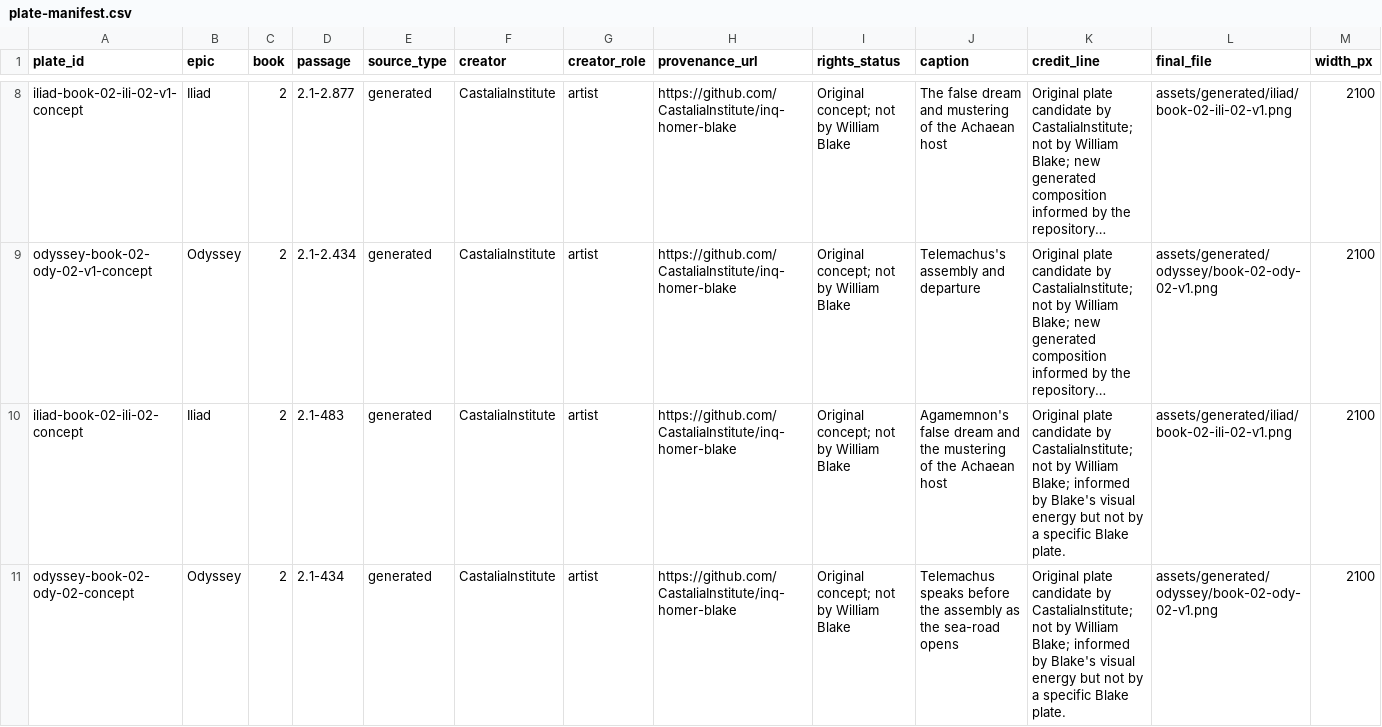
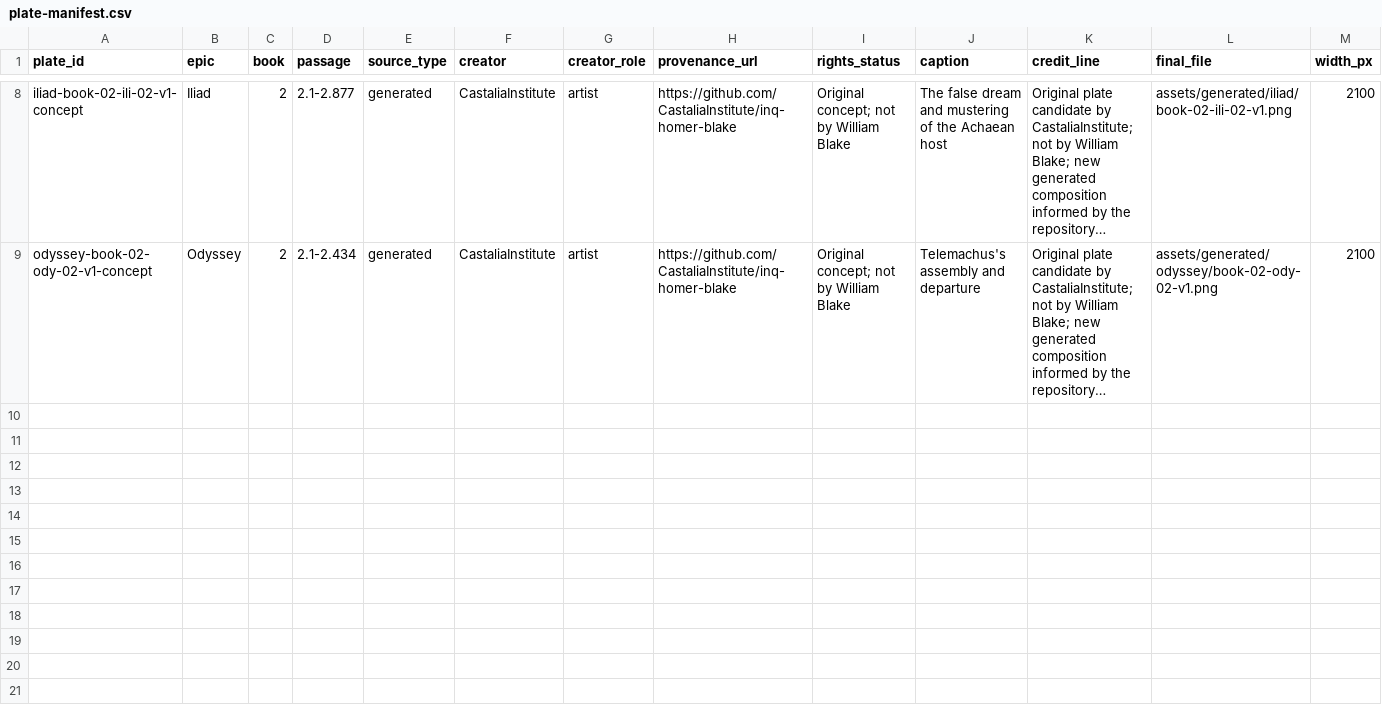
Before and after one commit to CastaliaInstitute/inq-homer-blake, a CSV file: design/plate-manifest.csv, drawn as a sheet; only a part is shown, gaps mark what is left out; long unchanged cells end in …; rows hold the shown columns only; the diff names each change by its address in the sheet, - before the commit and + after, or states it on an @@ line.

Commit message:
deduplicate Book 2 illustration records

```diff
--- a/design/plate-manifest.csv
+++ b/design/plate-manifest.csv
-row 10: iliad-book-02-ili-02-concept | Iliad | 2 | 2.1-483 | generated | CastaliaInstitute | artist | https://github.com/CastaliaInstitute/inq-homer-blake | Original concept; not by William Blake | Agamemnon's false dream and the mustering of the Achaean host | Original plate candidate by CastaliaInstitute; not by William Blake; informed by Blake's visual energy but not by a specific Blake plate. | assets/generated/iliad/book-02-ili-02-v1.png | 2100
-row 11: odyssey-book-02-ody-02-concept | Odyssey | 2 | 2.1-434 | generated | CastaliaInstitute | artist | https://github.com/CastaliaInstitute/inq-homer-blake | Original concept; not by William Blake | Telemachus speaks before the assembly as the sea-road opens | Original plate candidate by CastaliaInstitute; not by William Blake; informed by Blake's visual energy but not by a specific Blake plate. | assets/generated/odyssey/book-02-ody-02-v1.png | 2100
```
Also changed, not shown: assets/generated/manifest.csv.
